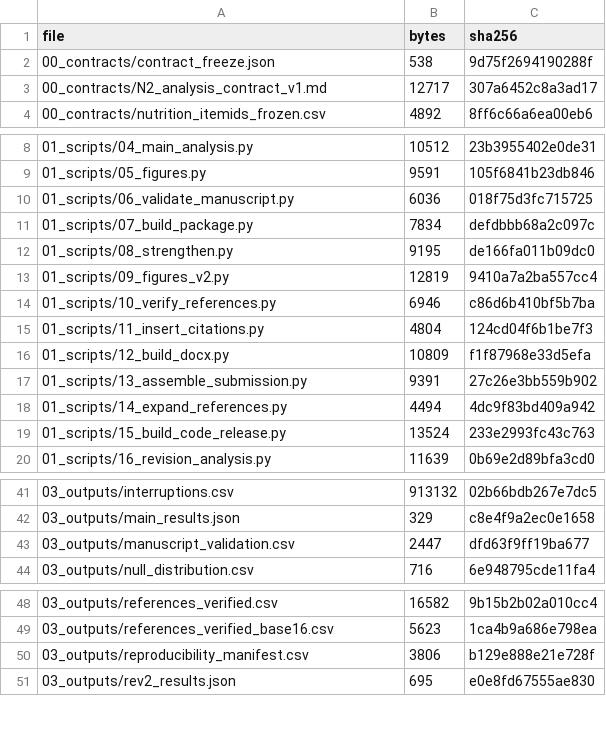
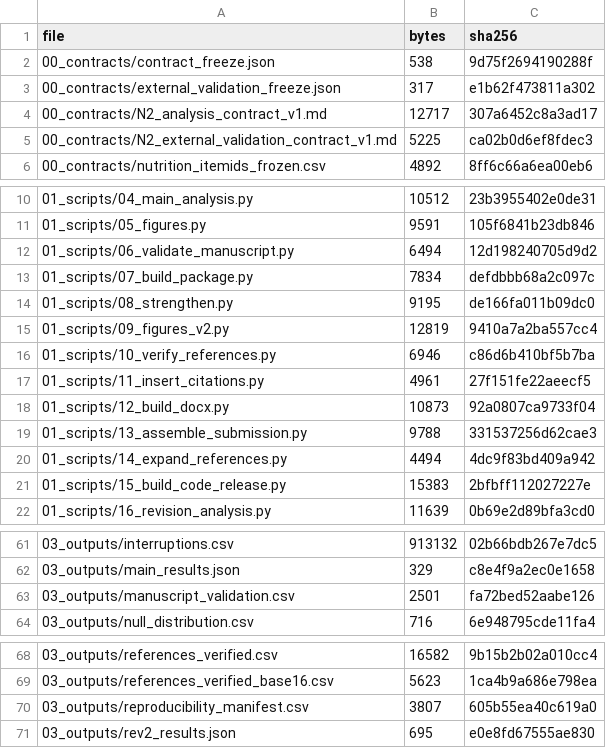
Before and after one commit to jiajunluo430-creator/icu-nutrition-interruption-attribution, a CSV file: outputs/reproducibility_manifest.csv, drawn as a sheet; only a part is shown, gaps mark what is left out; the diff covers the shown part only.

```diff
--- a/outputs/reproducibility_manifest.csv
+++ b/outputs/reproducibility_manifest.csv
@@ -2,3 +2,5 @@ file,bytes,sha256
 00_contracts/contract_freeze.json,538,9d75f2694190288f
+00_contracts/external_validation_freeze.json,317,e1b62f473811a302
 00_contracts/N2_analysis_contract_v1.md,12717,307a6452c8a3ad17
+00_contracts/N2_external_validation_contract_v1.md,5225,ca02b0d6ef8fdec3
 00_contracts/nutrition_itemids_frozen.csv,4892,8ff6c66a6ea00eb6
@@ -9,3 +11,3 @@ file,bytes,sha256
 01_scripts/05_figures.py,9591,105f6841b23db846
-01_scripts/06_validate_manuscript.py,6036,018f75d3fc715725
+01_scripts/06_validate_manuscript.py,6494,12d198240705d9d2
 01_scripts/07_build_package.py,7834,defdbbb68a2c097c
@@ -14,7 +16,7 @@ file,bytes,sha256
 01_scripts/10_verify_references.py,6946,c86d6b410bf5b7ba
-01_scripts/11_insert_citations.py,4804,124cd04f6b1be7f3
-01_scripts/12_build_docx.py,10809,f1f87968e33d5efa
-01_scripts/13_assemble_submission.py,9391,27c26e3bb559b902
+01_scripts/11_insert_citations.py,4961,27f151fe22aeecf5
+01_scripts/12_build_docx.py,10873,92a0807ca9733f04
+01_scripts/13_assemble_submission.py,9788,331537256d62cae3
 01_scripts/14_expand_references.py,4494,4dc9f83bd409a942
-01_scripts/15_build_code_release.py,13524,233e2993fc43c763
+01_scripts/15_build_code_release.py,15383,2bfbff112027227e
 01_scripts/16_revision_analysis.py,11639,0b69e2d89bfa3cd0
@@ -42,3 +62,3 @@ file,bytes,sha256
 03_outputs/main_results.json,329,c8e4f9a2ec0e1658
-03_outputs/manuscript_validation.csv,2447,dfd63f9ff19ba677
+03_outputs/manuscript_validation.csv,2501,fa72bed52aabe126
 03_outputs/null_distribution.csv,716,6e948795cde11fa4
@@ -49,3 +69,3 @@ file,bytes,sha256
 03_outputs/references_verified_base16.csv,5623,1ca4b9a686e798ea
-03_outputs/reproducibility_manifest.csv,3806,b129e888e21e728f
+03_outputs/reproducibility_manifest.csv,3807,605b55ea40c619a0
 03_outputs/rev2_results.json,695,e0e8fd67555ae830
```
Also changed, not shown: 18 added rows and 2 edited cells elsewhere in this file, MANIFEST.csv, 3 other files.
